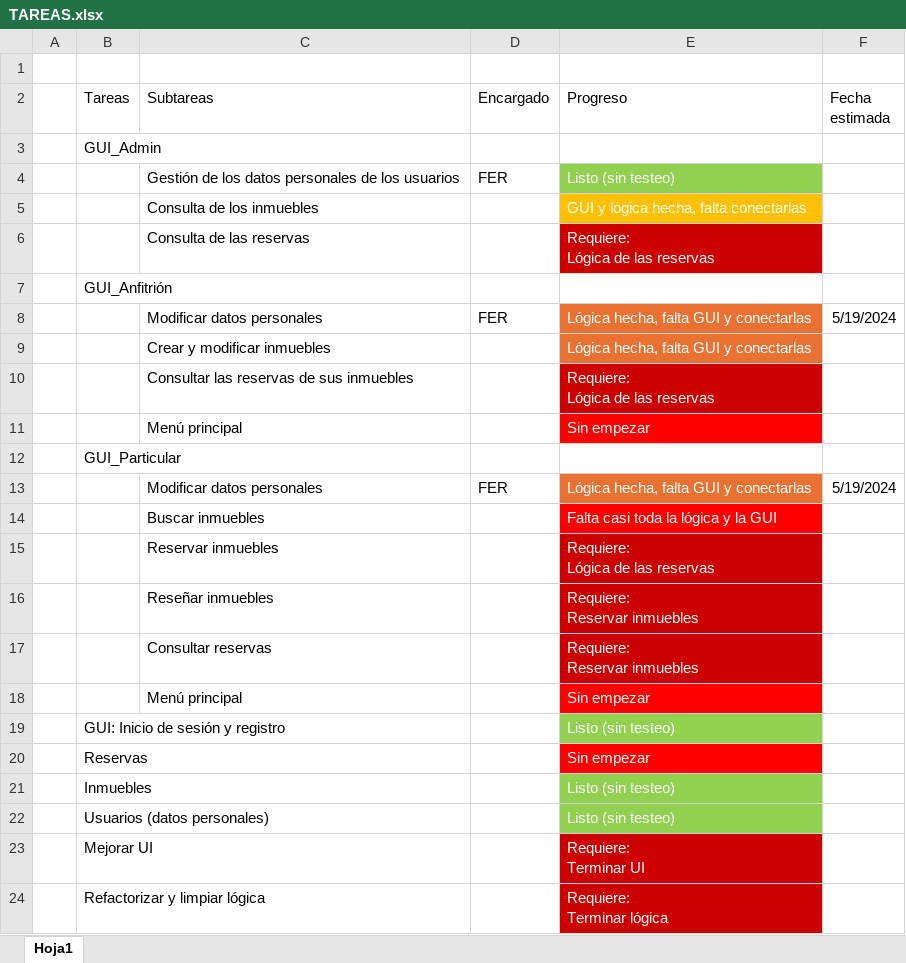
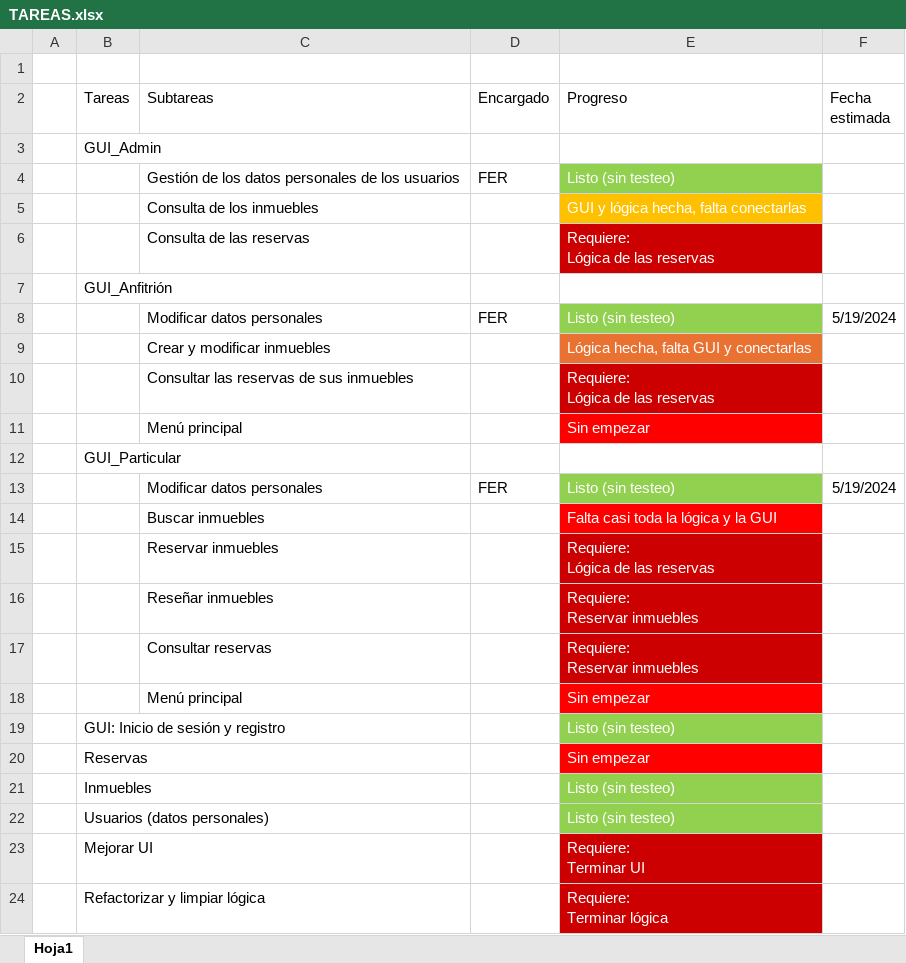
Before and after one commit to FerdinandoPH/PL2, an Excel workbook: TAREAS.xlsx, sheet Hoja1, drawn as a sheet; values as stored, in another font and other column widths than the file's, no borders; the diff names each change by its address in the sheet, - before the commit and + after, or states it on an @@ line.

```diff
--- a/TAREAS.xlsx (sheet Hoja1)
+++ b/TAREAS.xlsx (sheet Hoja1)
-E8 (Progreso): Lógica hecha, falta GUI y conectarlas
+E8 (Progreso): Listo (sin testeo)
-E8 fill: #E97132
+E8 fill: #92D050
-E13 (Progreso): Lógica hecha, falta GUI y conectarlas
+E13 (Progreso): Listo (sin testeo)
-E13 fill: #E97132
+E13 fill: #92D050
```
Also changed, not shown: 2 other files.
